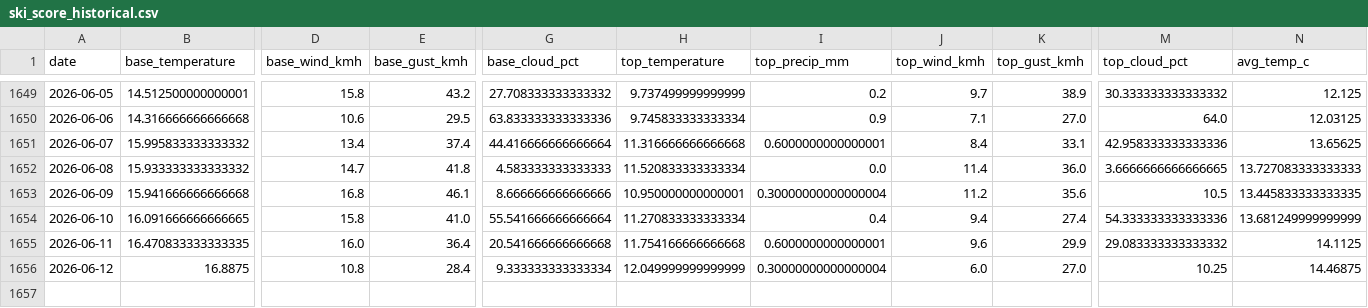
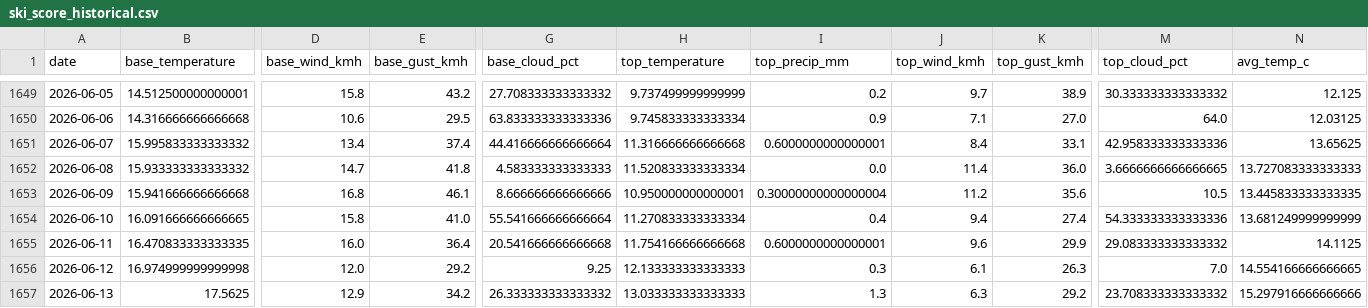
Before and after one commit to CeciliaRodriguez/sierra-nevada-ski-score, a CSV file: data/ski_score_historical.csv, drawn as a sheet; only a part is shown, gaps mark what is left out; rows hold the shown columns only; the diff covers the shown part only; the diff names each change by its address in the sheet, - before the commit and + after, or states it on an @@ line.

```diff
--- a/data/ski_score_historical.csv
+++ b/data/ski_score_historical.csv
-B1656 (base_temperature): 16.8875
+B1656 (base_temperature): 16.974999999999998
-D1656 (base_wind_kmh): 10.8
+D1656 (base_wind_kmh): 12.0
-E1656 (base_gust_kmh): 28.4
+E1656 (base_gust_kmh): 29.2
-G1656 (base_cloud_pct): 9.333333333333334
+G1656 (base_cloud_pct): 9.25
-H1656 (top_temperature): 12.049999999999999
+H1656 (top_temperature): 12.133333333333333
-I1656 (top_precip_mm): 0.30000000000000004
+I1656 (top_precip_mm): 0.3
-J1656 (top_wind_kmh): 6.0
+J1656 (top_wind_kmh): 6.1
-K1656 (top_gust_kmh): 27.0
+K1656 (top_gust_kmh): 26.3
-M1656 (top_cloud_pct): 10.25
+M1656 (top_cloud_pct): 7.0
-N1656 (avg_temp_c): 14.46875
+N1656 (avg_temp_c): 14.554166666666665
+row 1657: 2026-06-13 | 17.5625 | 12.9 | 34.2 | 26.333333333333332 | 13.033333333333333 | 1.3 | 6.3 | 29.2 | 23.708333333333332 | 15.297916666666666
```
Also changed, not shown: 6 edited cells elsewhere in this file, data/ski_data.csv.
